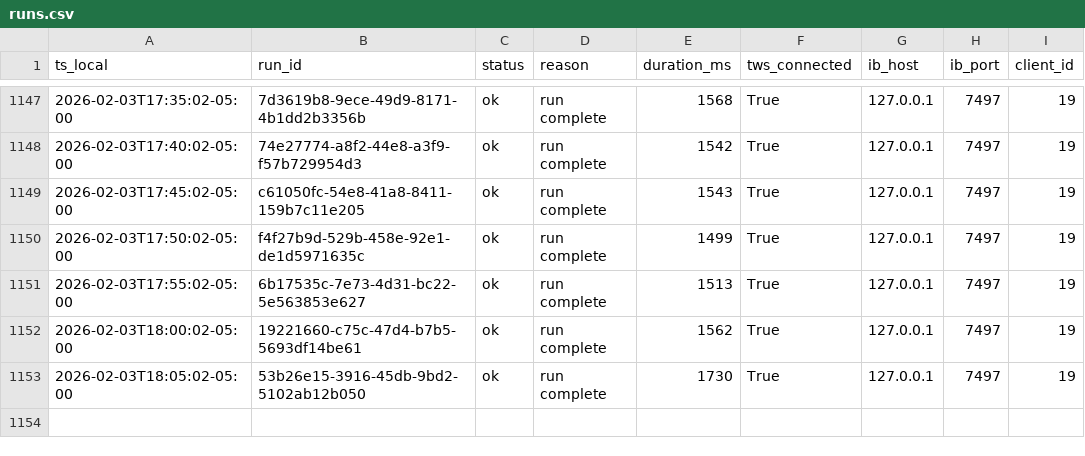
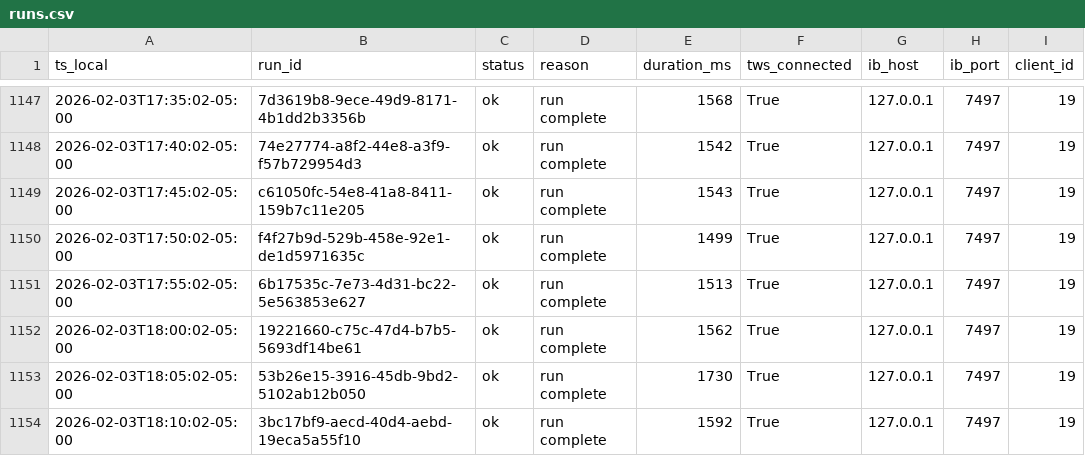
Before and after one commit to martinstabler-bit/IBKR_MeanReversion_Bot, a CSV file: analytics/logs/runs.csv, drawn as a sheet; only a part is shown, gaps mark what is left out; the diff names each change by its address in the sheet, - before the commit and + after, or states it on an @@ line.

```diff
--- a/analytics/logs/runs.csv
+++ b/analytics/logs/runs.csv
+row 1154: 2026-02-03T18:10:02-05:00 | 3bc17bf9-aecd-40d4-aebd-19eca5a55f10 | ok | run complete | 1592 | True | 127.0.0.1 | 7497 | 19
```
Also changed, not shown: analytics/logs/account.csv.
